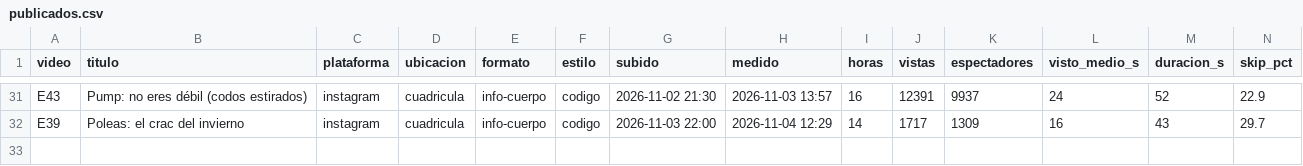
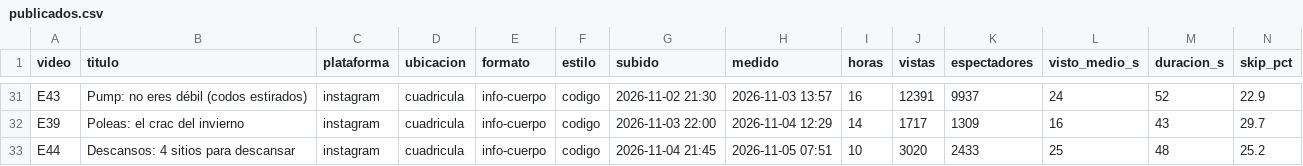
Before and after one commit to AndresBarriga/video-claude-generation-reel, a CSV file: datos/publicados.csv, drawn as a sheet; only a part is shown, gaps mark what is left out; rows hold the shown columns only; the diff names each change by its address in the sheet, - before the commit and + after, or states it on an @@ line.

```diff
--- a/datos/publicados.csv
+++ b/datos/publicados.csv
+row 33: E44 | Descansos: 4 sitios para descansar | instagram | cuadricula | info-cuerpo | codigo | 2026-11-04 21:45 | 2026-11-05 07:51 | 10 | 3020 | 2433 | 25 | 48 | 25.2
```
Also changed, not shown: 1 other file.
